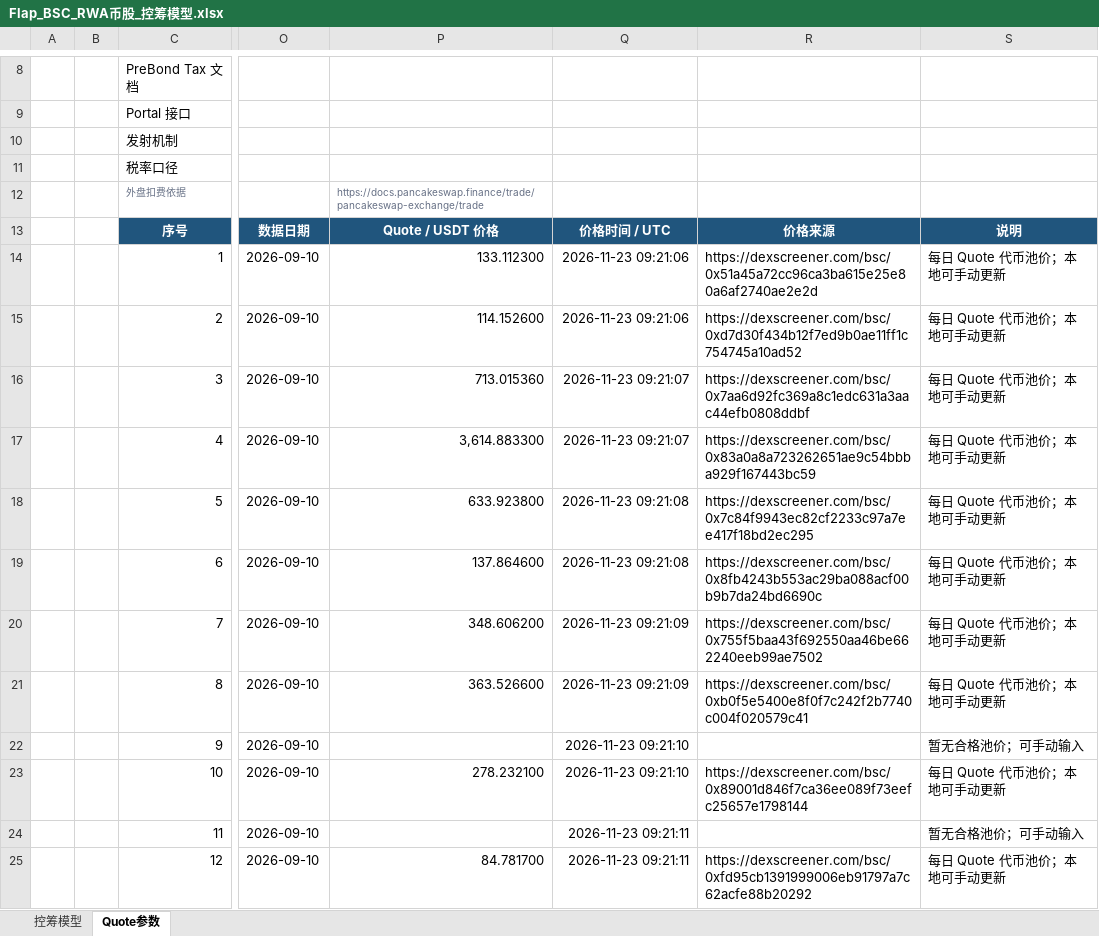
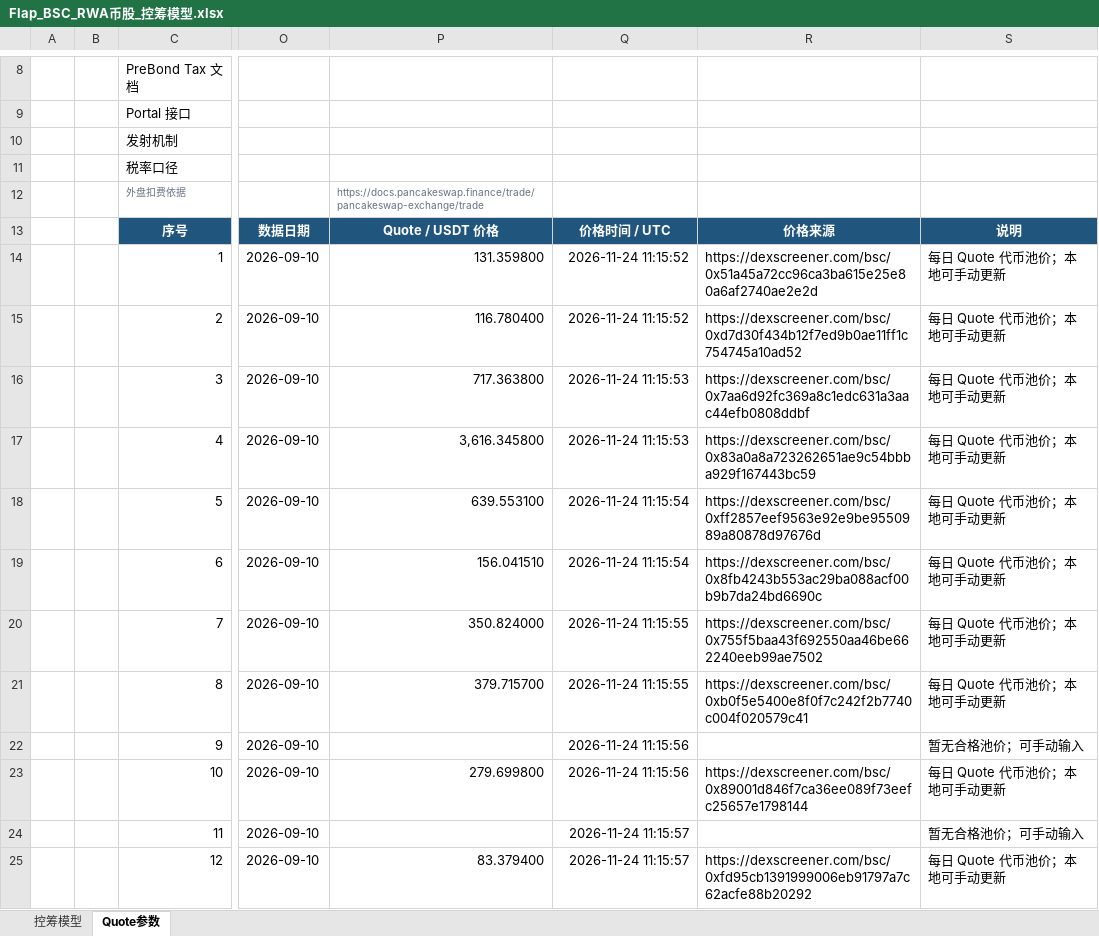
Before and after one commit to bella07021/stock-quote-route-liquidity, an Excel workbook: excel/latest/Flap_BSC_RWA币股_控筹模型.xlsx, sheet Quote参数, drawn as a sheet; only a part is shown, gaps mark what is left out; values as stored, in another font and other column widths than the file's, no borders; the diff covers the shown part only; the diff names each change by its address in the sheet, - before the commit and + after, or states it on an @@ line.

```diff
--- a/excel/latest/Flap_BSC_RWA币股_控筹模型.xlsx (sheet Quote参数)
+++ b/excel/latest/Flap_BSC_RWA币股_控筹模型.xlsx (sheet Quote参数)
-P14: 133.112300
+P14: 131.359800
-Q14:Q15: 2026-11-23 09:21:06
+Q14:Q15: 2026-11-24 11:15:52
-P15: 114.152600
+P15: 116.780400
-P16: 713.015360
+P16: 717.363800
-Q16:Q17: 2026-11-23 09:21:07
+Q16:Q17: 2026-11-24 11:15:53
-P17: 3,614.883300
+P17: 3,616.345800
-P18: 633.923800
+P18: 639.553100
-Q18:Q19: 2026-11-23 09:21:08
+Q18:Q19: 2026-11-24 11:15:54
-R18: https://dexscreener.com/bsc/0x7c84f9943ec82cf2233c97a7ee417f18bd2ec295
+R18: https://dexscreener.com/bsc/0xff2857eef9563e92e9be9550989a80878d97676d
-P19: 137.864600
+P19: 156.041510
-P20: 348.606200
+P20: 350.824000
-Q20:Q21: 2026-11-23 09:21:09
+Q20:Q21: 2026-11-24 11:15:55
-P21: 363.526600
+P21: 379.715700
-Q22:Q23: 2026-11-23 09:21:10
+Q22:Q23: 2026-11-24 11:15:56
-P23: 278.232100
+P23: 279.699800
-Q24:Q25: 2026-11-23 09:21:11
+Q24:Q25: 2026-11-24 11:15:57
-P25: 84.781700
+P25: 83.379400
```
Also changed, not shown: 18 edited cells elsewhere in this sheet, excel/latest/Flap_MYX_控筹模型.xlsx, excel/latest/FourMeme_4Stock_BNC4_控筹模型.xlsx, 4 other files.
